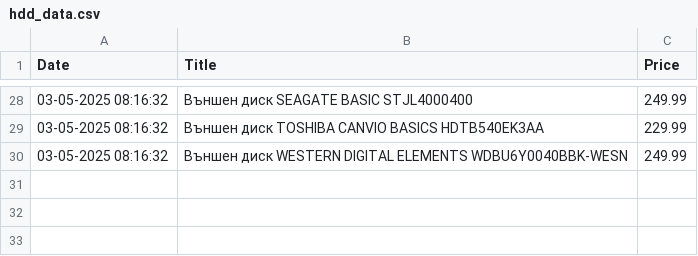
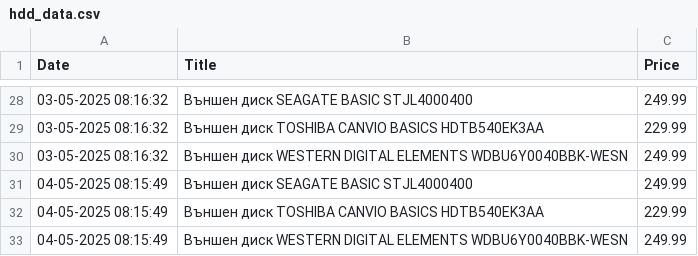
Before and after one commit to vislupus/price-tracker, a CSV file: data/hdd_data.csv, drawn as a sheet; only a part is shown, gaps mark what is left out; the diff names each change by its address in the sheet, - before the commit and + after, or states it on an @@ line.

```diff
--- a/data/hdd_data.csv
+++ b/data/hdd_data.csv
+row 31: 04-05-2025 08:15:49 | Външен диск SEAGATE BASIC STJL4000400 | 249.99
+row 32: 04-05-2025 08:15:49 | Външен диск TOSHIBA CANVIO BASICS HDTB540EK3AA | 229.99
+row 33: 04-05-2025 08:15:49 | Външен диск WESTERN DIGITAL ELEMENTS WDBU6Y0040BBK-WESN | 249.99
```
